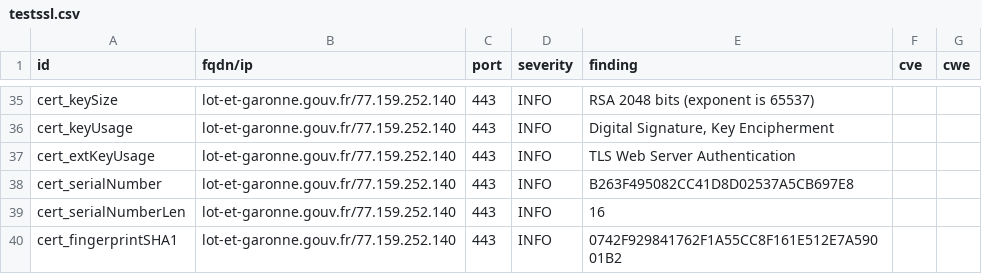
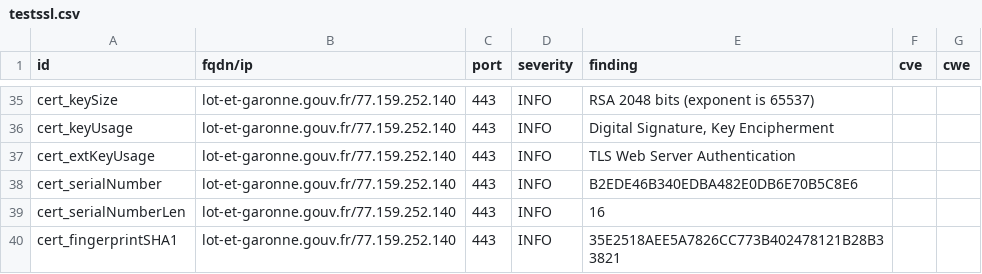
Before and after one commit to GKO-org/dashlordPrd7, a CSV file: results/aHR0cHM6Ly9sb3QtZXQtZ2Fyb25uZS5nb3V2LmZy/testssl.csv, drawn as a sheet; only a part is shown, gaps mark what is left out; the diff covers the shown part only.

```diff
--- a/results/aHR0cHM6Ly9sb3QtZXQtZ2Fyb25uZS5nb3V2LmZy/testssl.csv
+++ b/results/aHR0cHM6Ly9sb3QtZXQtZ2Fyb25uZS5nb3V2LmZy/testssl.csv
@@ -37,4 +37,4 @@
 "cert_extKeyUsage","lot-et-garonne.gouv.fr/77.159.252.140","443","INFO","TLS Web Server Authentication","",""
-"cert_serialNumber","lot-et-garonne.gouv.fr/77.159.252.140","443","INFO","B263F495082CC41D8D02537A5CB697E8","",""
+"cert_serialNumber","lot-et-garonne.gouv.fr/77.159.252.140","443","INFO","B2EDE46B340EDBA482E0DB6E70B5C8E6","",""
 "cert_serialNumberLen","lot-et-garonne.gouv.fr/77.159.252.140","443","INFO","16","",""
-"cert_fingerprintSHA1","lot-et-garonne.gouv.fr/77.159.252.140","443","INFO","0742F929841762F1A55CC8F161E512E7A59001B2","",""
+"cert_fingerprintSHA1","lot-et-garonne.gouv.fr/77.159.252.140","443","INFO","35E2518AEE5A7826CC773B402478121B28B33821","",""
```
Also changed, not shown: 9 edited cells elsewhere in this file, 10 other files.
